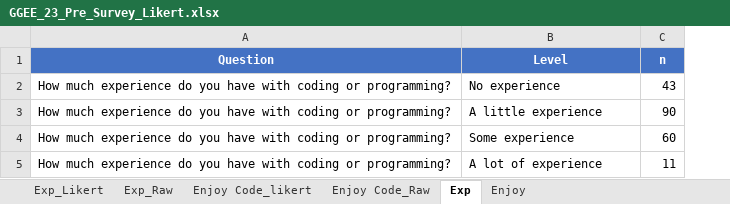
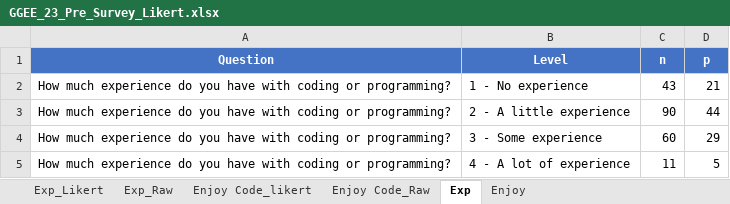
Before and after one commit to UF-EQuIPDGrant/GGEESummer23, an Excel workbook: Data/GGEE_23_Pre_Survey_Likert.xlsx, sheet Exp, drawn as a sheet; values as stored, in another font and other column widths than the file's, no borders; the diff names each change by its address in the sheet, - before the commit and + after, or states it on an @@ line.

```diff
--- a/Data/GGEE_23_Pre_Survey_Likert.xlsx (sheet Exp)
+++ b/Data/GGEE_23_Pre_Survey_Likert.xlsx (sheet Exp)
+column D (p), rows 2-5: 21 | 44 | 29 | 5
-B2 (Level): No experience
+B2 (Level): 1 - No experience
-B3 (Level): A little experience
+B3 (Level): 2 - A little experience
-B4 (Level): Some experience
+B4 (Level): 3 - Some experience
-B5 (Level): A lot of experience
+B5 (Level): 4 - A lot of experience
```
Also changed, not shown: sheet Enjoy, 5 other files.
